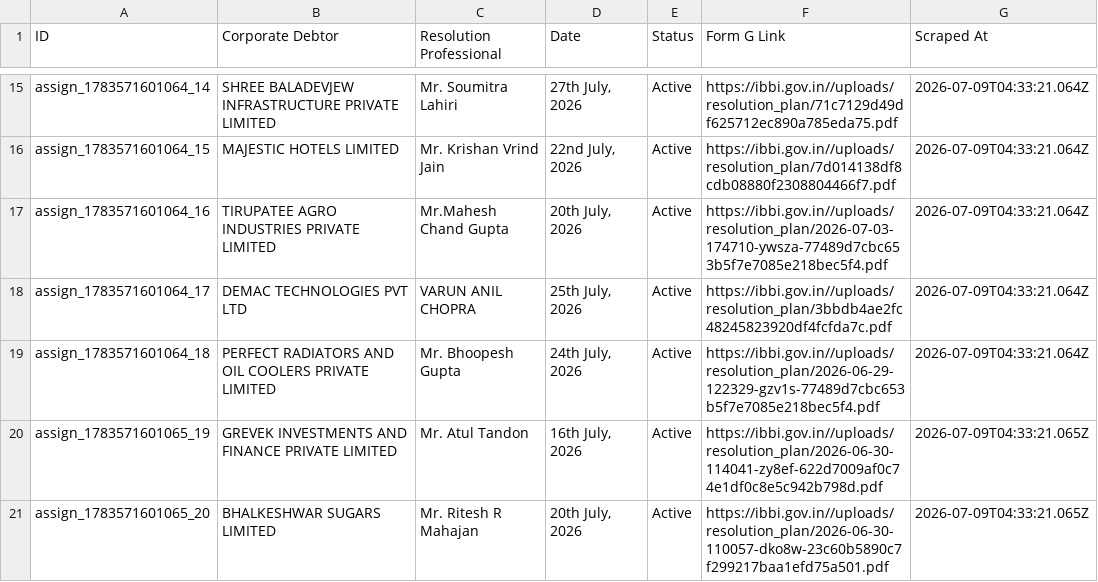
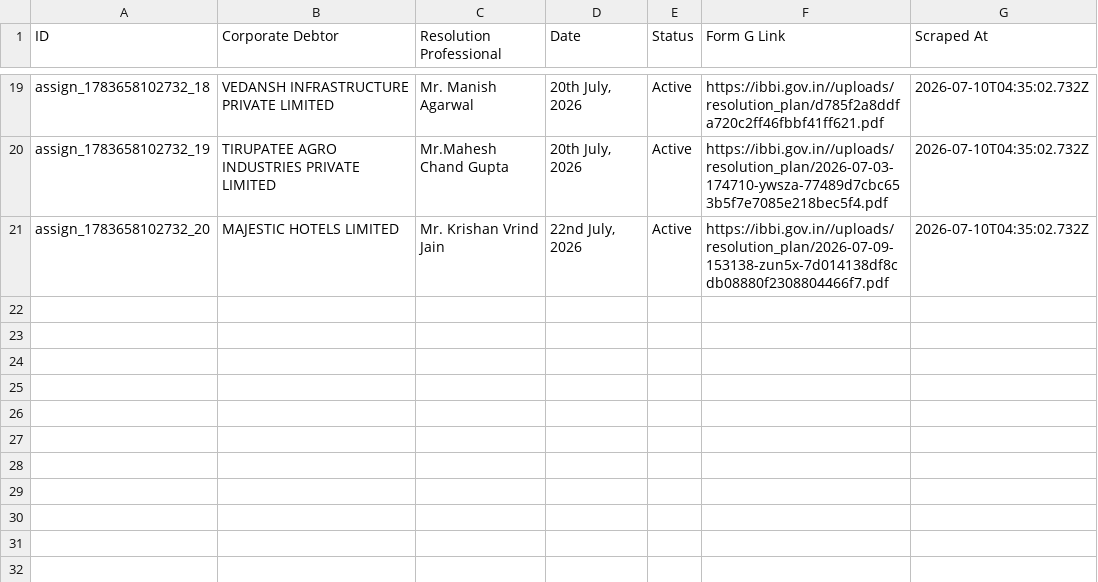
Before and after one commit to prometheus5863/form-g-aarsh, a CSV file: data/assignments.csv, drawn as a sheet; only a part is shown, gaps mark what is left out; removed rows and columns are numbered as before the commit, all else as after; the diff covers the shown part only; the diff names each change by its address in the sheet, - before the commit and + after, or states it on an @@ line.

```diff
--- a/data/assignments.csv
+++ b/data/assignments.csv
-A19 (ID): assign_1783571601064_14
+A19 (ID): assign_1783658102732_18
-B19 (Corporate Debtor): SHREE BALADEVJEW INFRASTRUCTURE PRIVATE LIMITED
+B19 (Corporate Debtor): VEDANSH INFRASTRUCTURE PRIVATE LIMITED
-C19 (Resolution Professional): Mr. Soumitra Lahiri
+C19 (Resolution Professional): Mr. Manish Agarwal
-D19 (Date): 27th July, 2026
+D19 (Date): 20th July, 2026
-F19 (Form G Link): https://ibbi.gov.in//uploads/resolution_plan/71c7129d49df625712ec890a785eda75.pdf
+F19 (Form G Link): https://ibbi.gov.in//uploads/resolution_plan/d785f2a8ddfa720c2ff46fbbf41ff621.pdf
-G19 (Scraped At): 2026-07-09T04:33:21.064Z
+G19 (Scraped At): 2026-07-10T04:35:02.732Z
-row 16: assign_1783571601064_15 | MAJESTIC HOTELS LIMITED | Mr. Krishan Vrind Jain | 22nd July, 2026 | Active | https://ibbi.gov.in//uploads/resolution_plan/7d014138df8cdb08880f2308804466f7.pdf | 2026-07-09T04:33:21.064Z
-A20 (ID): assign_1783571601064_16
+A20 (ID): assign_1783658102732_19
-G20 (Scraped At): 2026-07-09T04:33:21.064Z
+G20 (Scraped At): 2026-07-10T04:35:02.732Z
-row 18: assign_1783571601064_17 | DEMAC TECHNOLOGIES PVT LTD | VARUN ANIL CHOPRA | 25th July, 2026 | Active | https://ibbi.gov.in//uploads/resolution_plan/3bbdb4ae2fc48245823920df4fcfda7c.pdf | 2026-07-09T04:33:21.064Z
-row 19: assign_1783571601064_18 | PERFECT RADIATORS AND OIL COOLERS PRIVATE LIMITED | Mr. Bhoopesh Gupta | 24th July, 2026 | Active | https://ibbi.gov.in//uploads/resolution_plan/2026-06-29-122329-gzv1s-77489d7cbc653b5f7e7085e218bec5f4.pdf | 2026-07-09T04:33:21.064Z
-row 20: assign_1783571601065_19 | GREVEK INVESTMENTS AND FINANCE PRIVATE LIMITED | Mr. Atul Tandon | 16th July, 2026 | Active | https://ibbi.gov.in//uploads/resolution_plan/2026-06-30-114041-zy8ef-622d7009af0c74e1df0c8e5c942b798d.pdf | 2026-07-09T04:33:21.065Z
-A21 (ID): assign_1783571601065_20
+A21 (ID): assign_1783658102732_20
-B21 (Corporate Debtor): BHALKESHWAR SUGARS LIMITED
+B21 (Corporate Debtor): MAJESTIC HOTELS LIMITED
-C21 (Resolution Professional): Mr. Ritesh R Mahajan
+C21 (Resolution Professional): Mr. Krishan Vrind Jain
-D21 (Date): 20th July, 2026
+D21 (Date): 22nd July, 2026
-F21 (Form G Link): https://ibbi.gov.in//uploads/resolution_plan/2026-06-30-110057-dko8w-23c60b5890c7f299217baa1efd75a501.pdf
+F21 (Form G Link): https://ibbi.gov.in//uploads/resolution_plan/2026-07-09-153138-zun5x-7d014138df8cdb08880f2308804466f7.pdf
-G21 (Scraped At): 2026-07-09T04:33:21.065Z
+G21 (Scraped At): 2026-07-10T04:35:02.732Z
```
Also changed, not shown: 5 added rows, 1 removed row and 32 edited cells elsewhere in this file, data/announcements.csv, data/public_announcements.csv.
